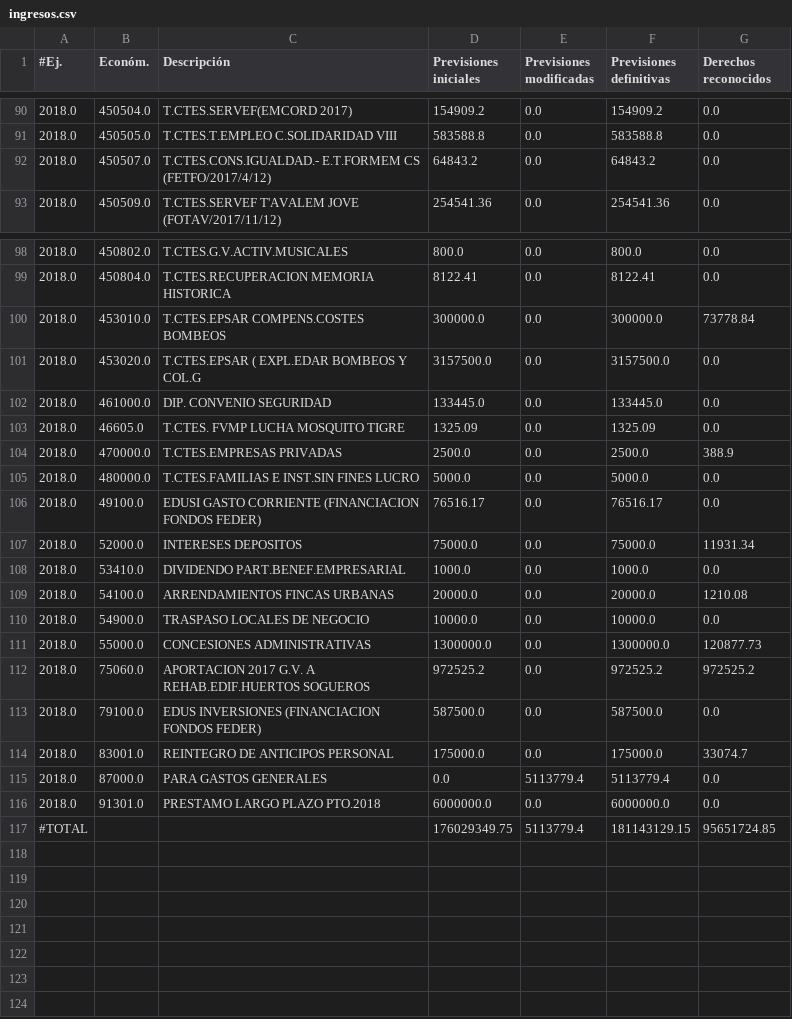
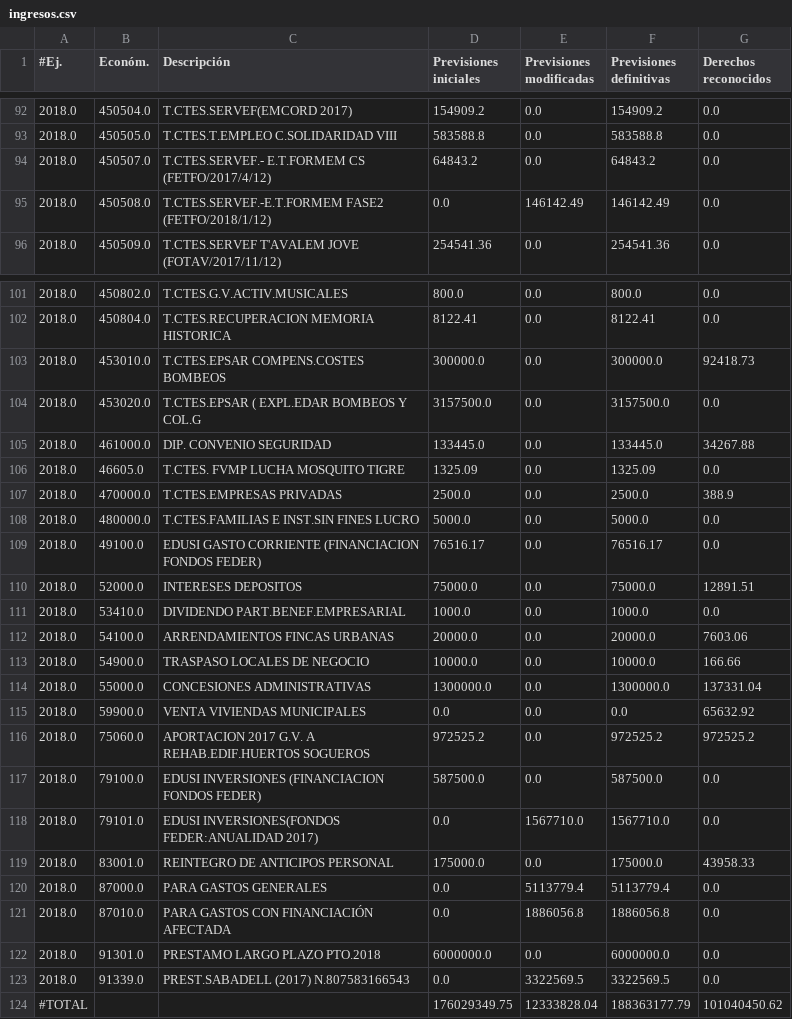
Before and after one commit to civio/presupuesto-castellon, a CSV file: data/ca/municipio/2018/ingresos.csv, drawn as a sheet; only a part is shown, gaps mark what is left out; the diff covers the shown part only.

```diff
--- a/data/ca/municipio/2018/ingresos.csv
+++ b/data/ca/municipio/2018/ingresos.csv
@@ -91,3 +93,4 @@
 2018.0,450505.0,T.CTES.T.EMPLEO C.SOLIDARIDAD VIII,583588.8,0.0,583588.8,0.0
-2018.0,450507.0,T.CTES.CONS.IGUALDAD.- E.T.FORMEM CS (FETFO/2017/4/12),64843.2,0.0,64843.2,0.0
+2018.0,450507.0,T.CTES.SERVEF.- E.T.FORMEM CS (FETFO/2017/4/12),64843.2,0.0,64843.2,0.0
+2018.0,450508.0,T.CTES.SERVEF.-E.T.FORMEM FASE2 (FETFO/2018/1/12),0.0,146142.49,146142.49,0.0
 2018.0,450509.0,T.CTES.SERVEF T'AVALEM JOVE (FOTAV/2017/11/12),254541.36,0.0,254541.36,0.0
@@ -99,5 +102,5 @@
 2018.0,450804.0,T.CTES.RECUPERACION MEMORIA HISTORICA,8122.41,0.0,8122.41,0.0
-2018.0,453010.0,T.CTES.EPSAR COMPENS.COSTES BOMBEOS,300000.0,0.0,300000.0,73778.84
+2018.0,453010.0,T.CTES.EPSAR COMPENS.COSTES BOMBEOS,300000.0,0.0,300000.0,92418.73
 2018.0,453020.0,T.CTES.EPSAR ( EXPL.EDAR BOMBEOS Y COL.G,3157500.0,0.0,3157500.0,0.0
-2018.0,461000.0,DIP. CONVENIO SEGURIDAD,133445.0,0.0,133445.0,0.0
+2018.0,461000.0,DIP. CONVENIO SEGURIDAD,133445.0,0.0,133445.0,34267.88
 2018.0,46605.0,T.CTES. FVMP LUCHA MOSQUITO TIGRE,1325.09,0.0,1325.09,0.0
@@ -106,12 +109,16 @@
 2018.0,49100.0,EDUSI GASTO CORRIENTE (FINANCIACION FONDOS FEDER),76516.17,0.0,76516.17,0.0
-2018.0,52000.0,INTERESES DEPOSITOS,75000.0,0.0,75000.0,11931.34
+2018.0,52000.0,INTERESES DEPOSITOS,75000.0,0.0,75000.0,12891.51
 2018.0,53410.0,DIVIDENDO PART.BENEF.EMPRESARIAL,1000.0,0.0,1000.0,0.0
-2018.0,54100.0,ARRENDAMIENTOS FINCAS URBANAS,20000.0,0.0,20000.0,1210.08
-2018.0,54900.0,TRASPASO LOCALES DE NEGOCIO,10000.0,0.0,10000.0,0.0
-2018.0,55000.0,CONCESIONES ADMINISTRATIVAS,1300000.0,0.0,1300000.0,120877.73
+2018.0,54100.0,ARRENDAMIENTOS FINCAS URBANAS,20000.0,0.0,20000.0,7603.06
+2018.0,54900.0,TRASPASO LOCALES DE NEGOCIO,10000.0,0.0,10000.0,166.66
+2018.0,55000.0,CONCESIONES ADMINISTRATIVAS,1300000.0,0.0,1300000.0,137331.04
+2018.0,59900.0,VENTA VIVIENDAS MUNICIPALES,0.0,0.0,0.0,65632.92
 2018.0,75060.0,APORTACION 2017 G.V. A REHAB.EDIF.HUERTOS SOGUEROS,972525.2,0.0,972525.2,972525.2
-2018.0,79100.0,EDUS INVERSIONES (FINANCIACION FONDOS FEDER),587500.0,0.0,587500.0,0.0
-2018.0,83001.0,REINTEGRO DE ANTICIPOS PERSONAL,175000.0,0.0,175000.0,33074.7
+2018.0,79100.0,EDUSI INVERSIONES (FINANCIACION FONDOS FEDER),587500.0,0.0,587500.0,0.0
+2018.0,79101.0,EDUSI INVERSIONES(FONDOS FEDER:ANUALIDAD 2017),0.0,1567710.0,1567710.0,0.0
+2018.0,83001.0,REINTEGRO DE ANTICIPOS PERSONAL,175000.0,0.0,175000.0,43958.33
 2018.0,87000.0,PARA GASTOS GENERALES,0.0,5113779.4,5113779.4,0.0
+2018.0,87010.0,PARA GASTOS CON FINANCIACIÓN AFECTADA,0.0,1886056.8,1886056.8,0.0
 2018.0,91301.0,PRESTAMO LARGO PLAZO PTO.2018,6000000.0,0.0,6000000.0,0.0
-#TOTAL,,,176029349.75,5113779.4,181143129.15,95651724.85
+2018.0,91339.0,PREST.SABADELL (2017) N.807583166543,0.0,3322569.5,3322569.5,0.0
+#TOTAL,,,176029349.75,12333828.04,188363177.79,101040450.62
```
Also changed, not shown: 2 added rows and 59 edited cells elsewhere in this file, data/ca/municipio/2018/gastos.csv, data/es/municipio/2018/gastos.csv, 3 other files.
